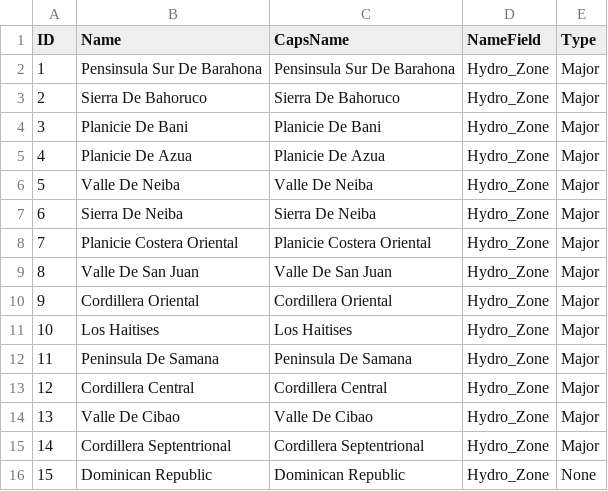
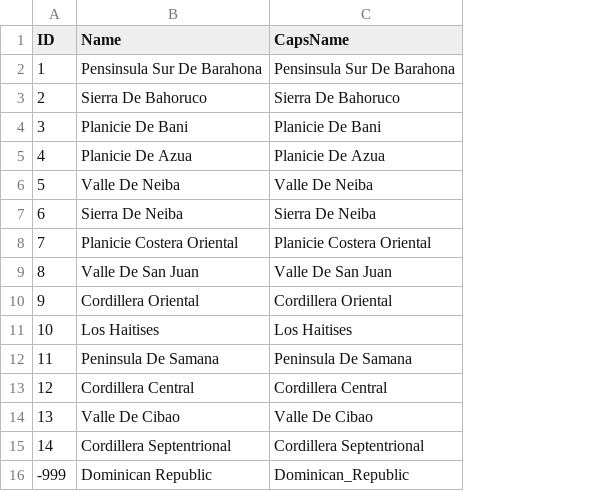
Before and after one commit to stevenwevans2/tethysapp-gw, a CSV file: tethysapp/gw/workspaces/app_workspace/Dominican_Republic/Dominican_Republic_Aquifers.csv, drawn as a sheet; the diff names each change by its address in the sheet, - before the commit and + after, or states it on an @@ line.

```diff
--- a/tethysapp/gw/workspaces/app_workspace/Dominican_Republic/Dominican_Republic_Aquifers.csv
+++ b/tethysapp/gw/workspaces/app_workspace/Dominican_Republic/Dominican_Republic_Aquifers.csv
-column D (NameField), rows 2-16: all Hydro_Zone
-column E (Type), rows 2-16: Major | Major | Major | Major | Major | Major | Major | Major | Major | Major | Major | Major | Major | Major | None
-A16 (ID): 15
+A16 (ID): -999
-C16 (CapsName): Dominican Republic
+C16 (CapsName): Dominican_Republic
```
Also changed, not shown: 41 other files.
